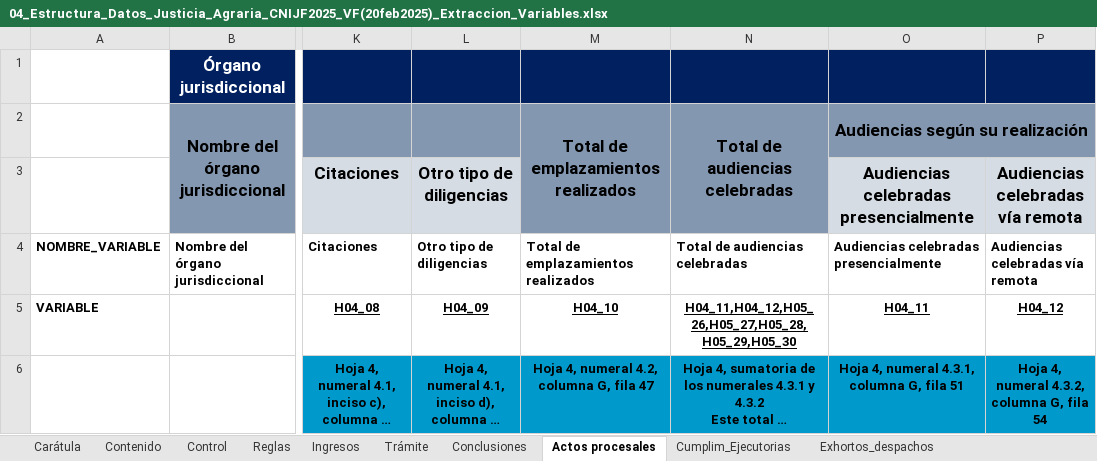
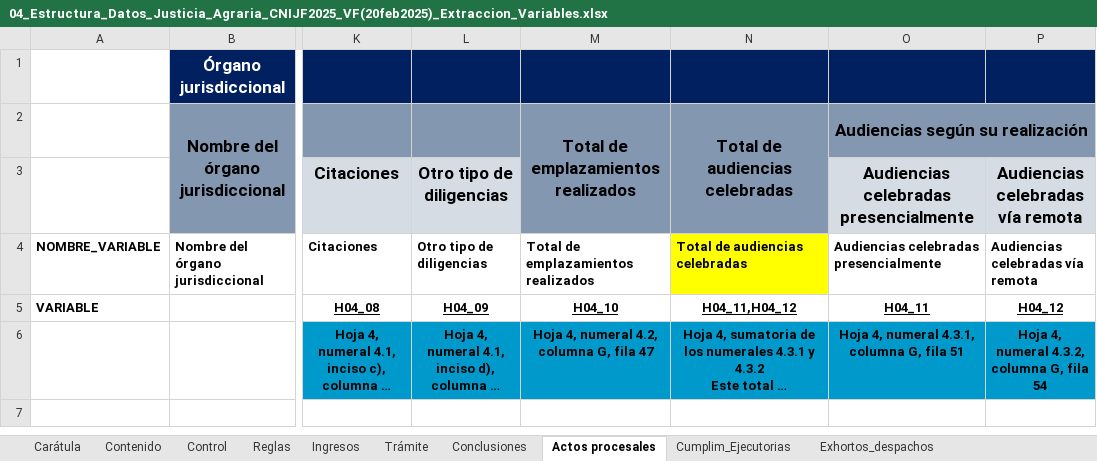
Before and after one commit to fjmd2088/001_Proyectos_R, an Excel workbook: 05_TSA/01_Código_Extracción/02_Estructura_datos/04_Estructura_Datos_Justicia_Agraria_CNIJF2025_VF(20feb2025)_Extraccion_Variables.xlsx, sheet Actos procesales, drawn as a sheet; only a part is shown, gaps mark what is left out; long unchanged cells end in …; values as stored, in another font and other column widths than the file's, no borders; the diff names each change by its address in the sheet, - before the commit and + after, or states it on an @@ line.

```diff
--- a/05_TSA/01_Código_Extracción/02_Estructura_datos/04_Estructura_Datos_Justicia_Agraria_CNIJF2025_VF(20feb2025)_Extraccion_Variables.xlsx (sheet Actos procesales)
+++ b/05_TSA/01_Código_Extracción/02_Estructura_datos/04_Estructura_Datos_Justicia_Agraria_CNIJF2025_VF(20feb2025)_Extraccion_Variables.xlsx (sheet Actos procesales)
-N4 fill: none
+N4 fill: #FFFF00
-N5: H04_11,H04_12,H05_26,H05_27,H05_28,H05_29,H05_30
+N5: H04_11,H04_12
```
Also changed, not shown: sheet Ingresos, sheet Trámite, 2 other files.
